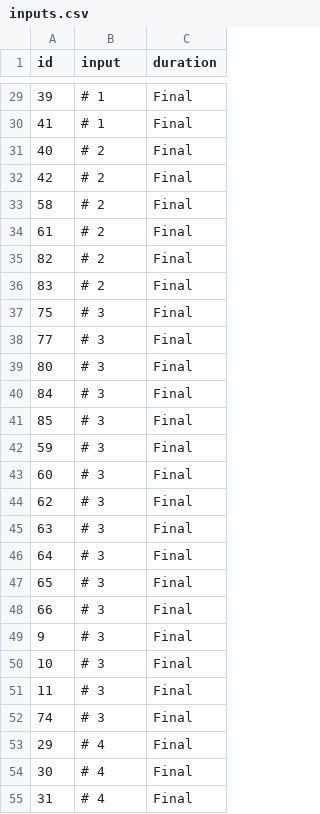
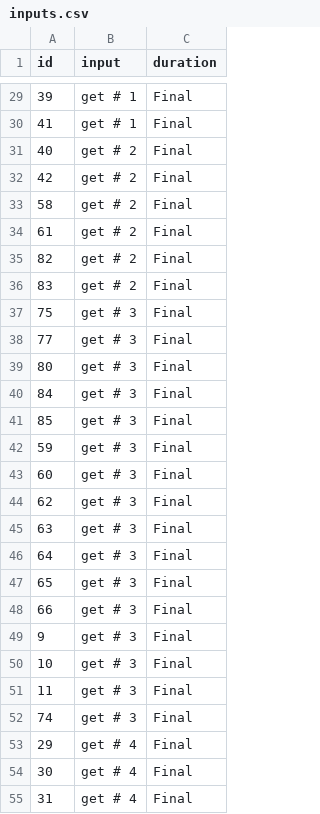
Before and after one commit to Manolo-dev/SevenWondersDuel, a CSV file: db/inputs.csv, drawn as a sheet; only a part is shown, gaps mark what is left out; the diff covers the shown part only.

```diff
--- a/db/inputs.csv
+++ b/db/inputs.csv
@@ -29,27 +29,27 @@ id,                                   input, duration
-39,                                     # 1, Final
-41,                                     # 1, Final
-40,                                     # 2, Final
-42,                                     # 2, Final
-58,                                     # 2, Final
-61,                                     # 2, Final
-82,                                     # 2, Final
-83,                                     # 2, Final
-75,                                     # 3, Final
-77,                                     # 3, Final
-80,                                     # 3, Final
-84,                                     # 3, Final
-85,                                     # 3, Final
-59,                                     # 3, Final
-60,                                     # 3, Final
-62,                                     # 3, Final
-63,                                     # 3, Final
-64,                                     # 3, Final
-65,                                     # 3, Final
-66,                                     # 3, Final
- 9,                                     # 3, Final
-10,                                     # 3, Final
-11,                                     # 3, Final
-74,                                     # 3, Final
-29,                                     # 4, Final
-30,                                     # 4, Final
-31,                                     # 4, Final
+39,                                                                          get # 1, Final
+41,                                                                          get # 1, Final
+40,                                                                          get # 2, Final
+42,                                                                          get # 2, Final
+58,                                                                          get # 2, Final
+61,                                                                          get # 2, Final
+82,                                                                          get # 2, Final
+83,                                                                          get # 2, Final
+75,                                                                          get # 3, Final
+77,                                                                          get # 3, Final
+80,                                                                          get # 3, Final
+84,                                                                          get # 3, Final
+85,                                                                          get # 3, Final
+59,                                                                          get # 3, Final
+60,                                                                          get # 3, Final
+62,                                                                          get # 3, Final
+63,                                                                          get # 3, Final
+64,                                                                          get # 3, Final
+65,                                                                          get # 3, Final
+66,                                                                          get # 3, Final
+ 9,                                                                          get # 3, Final
+10,                                                                          get # 3, Final
+11,                                                                          get # 3, Final
+74,                                                                          get # 3, Final
+29,                                                                          get # 4, Final
+30,                                                                          get # 4, Final
+31,                                                                          get # 4, Final
```
Also changed, not shown: 1 added row, 2 removed rows and 101 edited cells elsewhere in this file, 6 other files.
